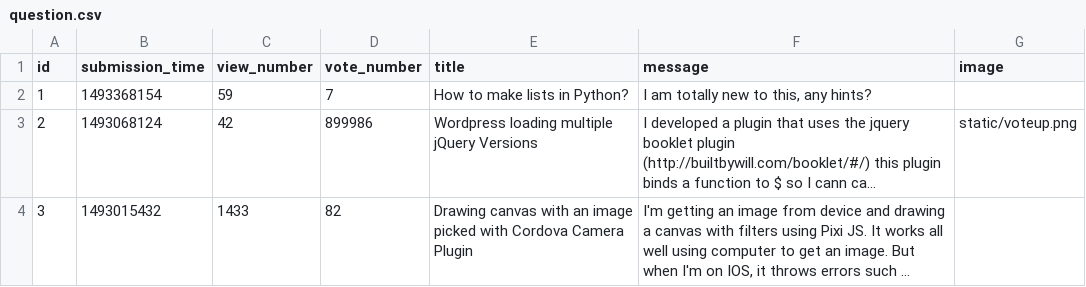
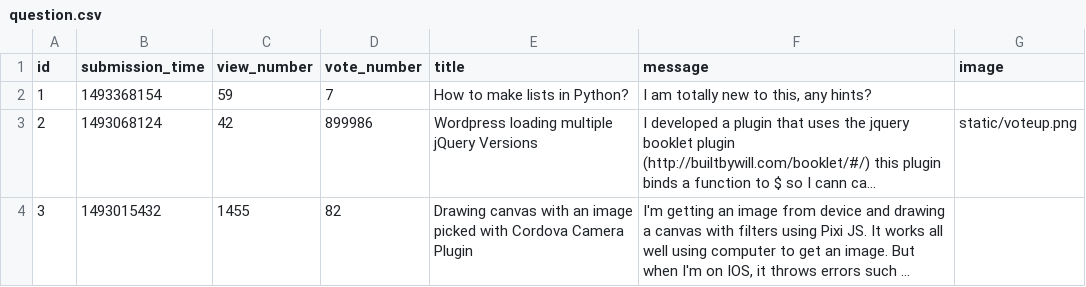
Before and after one commit to CodecoolGlobal/ask-mate-cyphers, a CSV file: sample_data/question.csv, drawn as a sheet; long unchanged cells end in …; the diff names each change by its address in the sheet, - before the commit and + after, or states it on an @@ line.

```diff
--- a/sample_data/question.csv
+++ b/sample_data/question.csv
-C4 (view_number): 1433
+C4 (view_number): 1455
```
Also changed, not shown: 2 other files.
